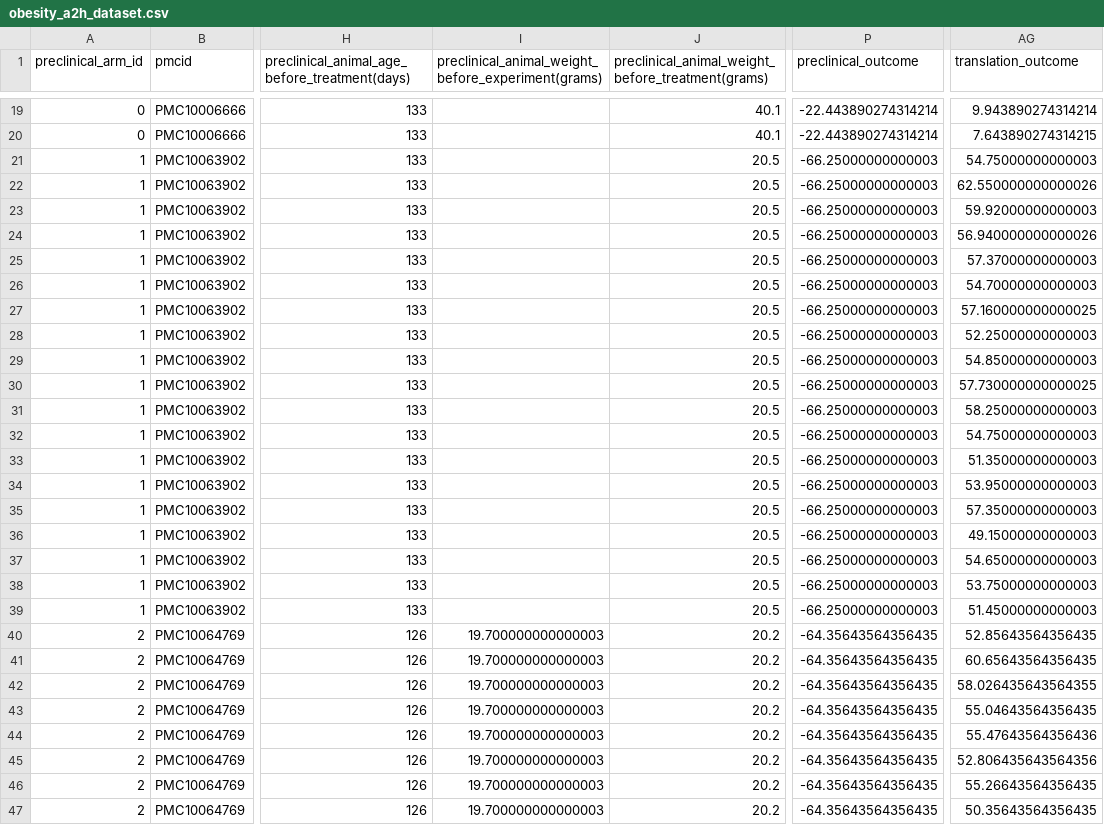
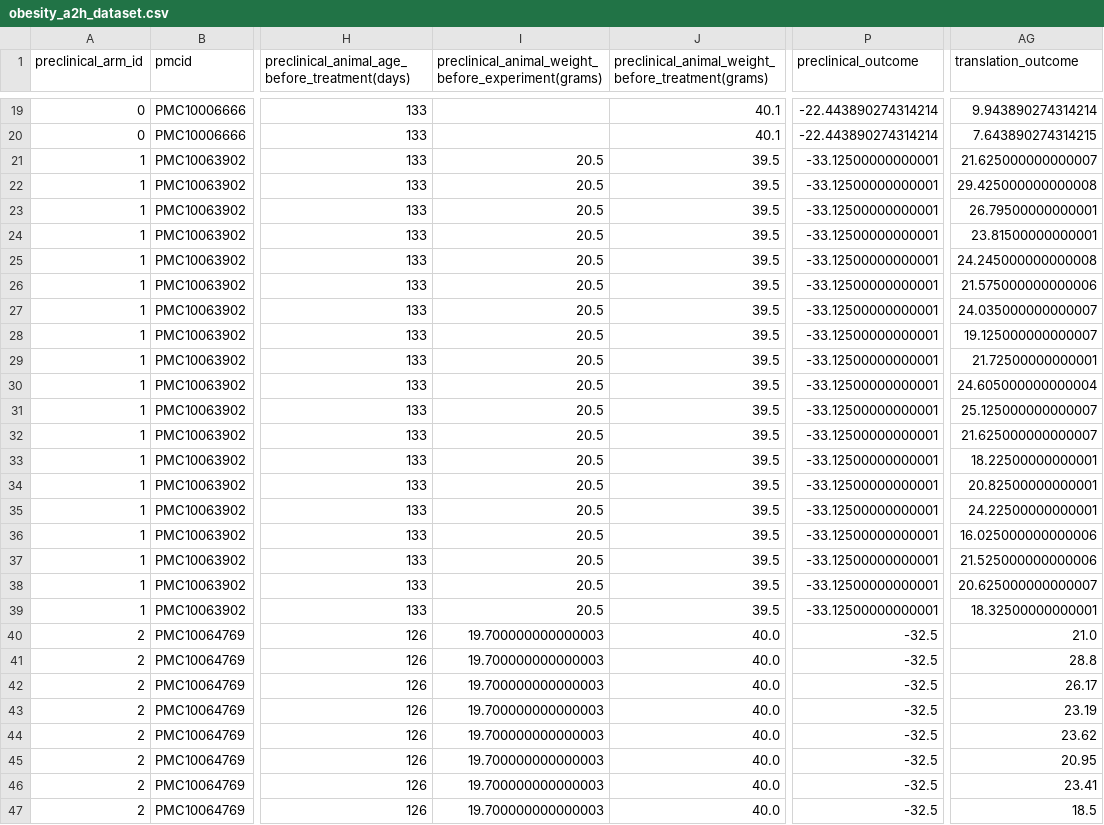
Before and after one commit to IBPA/A2H_PCDB_Obesity, a CSV file: data/obesity/obesity_a2h_dataset.csv, drawn as a sheet; only a part is shown, gaps mark what is left out; the diff covers the shown part only; the diff names each change by its address in the sheet, - before the commit and + after, or states it on an @@ line.

Commit message:
Correct weight annotations; add outcome component columns
Add preclinical_arms_with_components.csv: preclinical_arms.csv plus
control_change_pct and treatment_change_pct, whose difference is preclinical_outcome.

```diff
--- a/data/obesity/obesity_a2h_dataset.csv
+++ b/data/obesity/obesity_a2h_dataset.csv
-I21:I39: (empty)
+I21:I39: 20.5
-J21:J39: 20.5
+J21:J39: 39.5
-P21:P39 (preclinical_outcome): -66.25000000000003
+P21:P39 (preclinical_outcome): -33.12500000000001
-AG21 (translation_outcome): 54.75000000000003
+AG21 (translation_outcome): 21.625000000000007
-AG22 (translation_outcome): 62.550000000000026
+AG22 (translation_outcome): 29.425000000000008
-AG23 (translation_outcome): 59.92000000000003
+AG23 (translation_outcome): 26.79500000000001
-AG24 (translation_outcome): 56.940000000000026
+AG24 (translation_outcome): 23.81500000000001
-AG25 (translation_outcome): 57.37000000000003
+AG25 (translation_outcome): 24.245000000000008
-AG26 (translation_outcome): 54.70000000000003
+AG26 (translation_outcome): 21.575000000000006
-AG27 (translation_outcome): 57.160000000000025
+AG27 (translation_outcome): 24.035000000000007
-AG28 (translation_outcome): 52.25000000000003
+AG28 (translation_outcome): 19.125000000000007
-AG29 (translation_outcome): 54.85000000000003
+AG29 (translation_outcome): 21.72500000000001
-AG30 (translation_outcome): 57.730000000000025
+AG30 (translation_outcome): 24.605000000000004
-AG31 (translation_outcome): 58.25000000000003
+AG31 (translation_outcome): 25.125000000000007
-AG32 (translation_outcome): 54.75000000000003
+AG32 (translation_outcome): 21.625000000000007
-AG33 (translation_outcome): 51.35000000000003
+AG33 (translation_outcome): 18.22500000000001
-AG34 (translation_outcome): 53.95000000000003
+AG34 (translation_outcome): 20.82500000000001
-AG35 (translation_outcome): 57.35000000000003
+AG35 (translation_outcome): 24.22500000000001
-AG36 (translation_outcome): 49.15000000000003
+AG36 (translation_outcome): 16.025000000000006
-AG37 (translation_outcome): 54.65000000000003
+AG37 (translation_outcome): 21.525000000000006
-AG38 (translation_outcome): 53.75000000000003
+AG38 (translation_outcome): 20.625000000000007
-AG39 (translation_outcome): 51.45000000000003
+AG39 (translation_outcome): 18.32500000000001
-J40:J47: 20.2
+J40:J47: 40.0
-P40:P47 (preclinical_outcome): -64.35643564356435
+P40:P47 (preclinical_outcome): -32.5
-AG40 (translation_outcome): 52.85643564356435
+AG40 (translation_outcome): 21.0
-AG41 (translation_outcome): 60.65643564356435
+AG41 (translation_outcome): 28.8
-AG42 (translation_outcome): 58.026435643564355
+AG42 (translation_outcome): 26.17
-AG43 (translation_outcome): 55.04643564356435
+AG43 (translation_outcome): 23.19
-AG44 (translation_outcome): 55.47643564356436
+AG44 (translation_outcome): 23.62
-AG45 (translation_outcome): 52.806435643564356
+AG45 (translation_outcome): 20.95
-AG46 (translation_outcome): 55.26643564356435
+AG46 (translation_outcome): 23.41
-AG47 (translation_outcome): 50.35643564356435
+AG47 (translation_outcome): 18.5
```
Also changed, not shown: 33 edited cells elsewhere in this file, data/obesity/preclinical_arms.csv, 1 other file.
